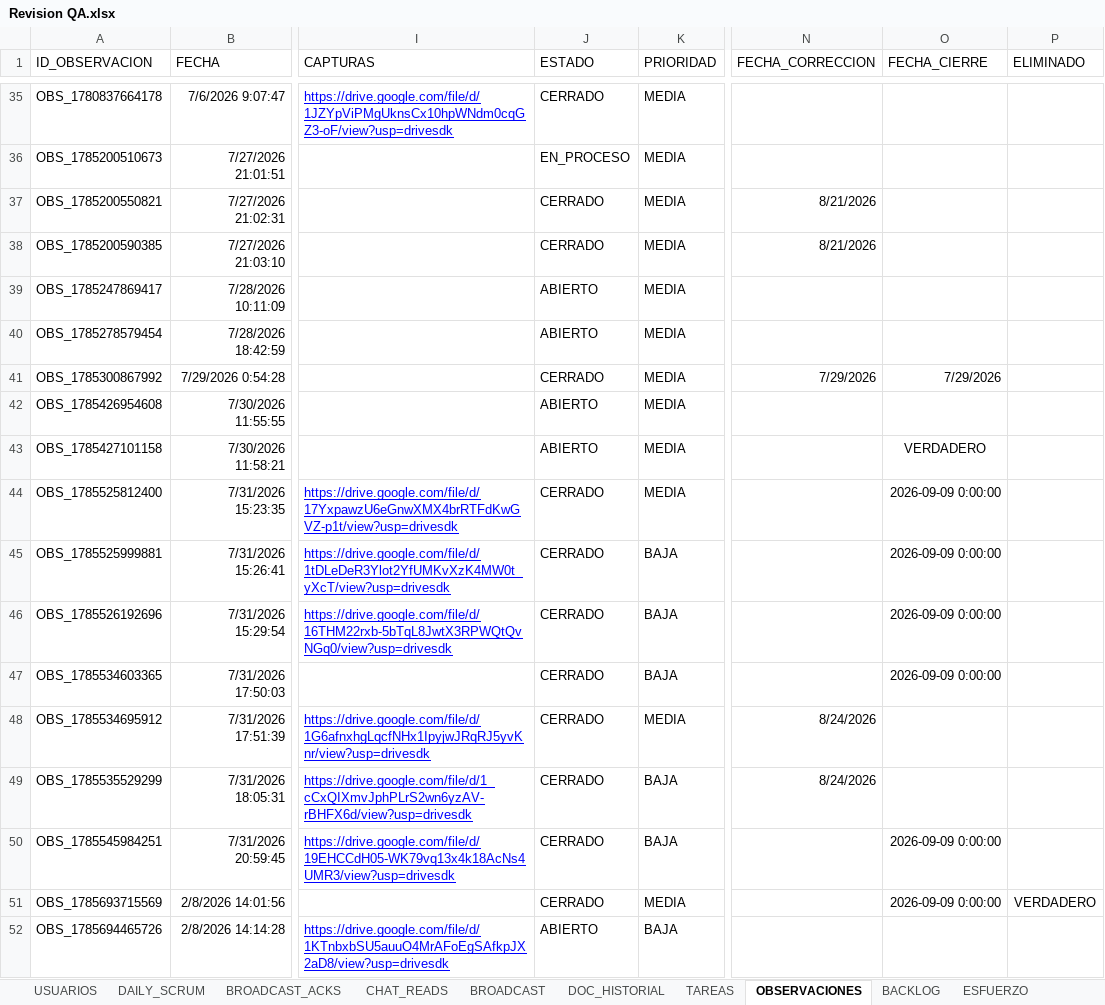
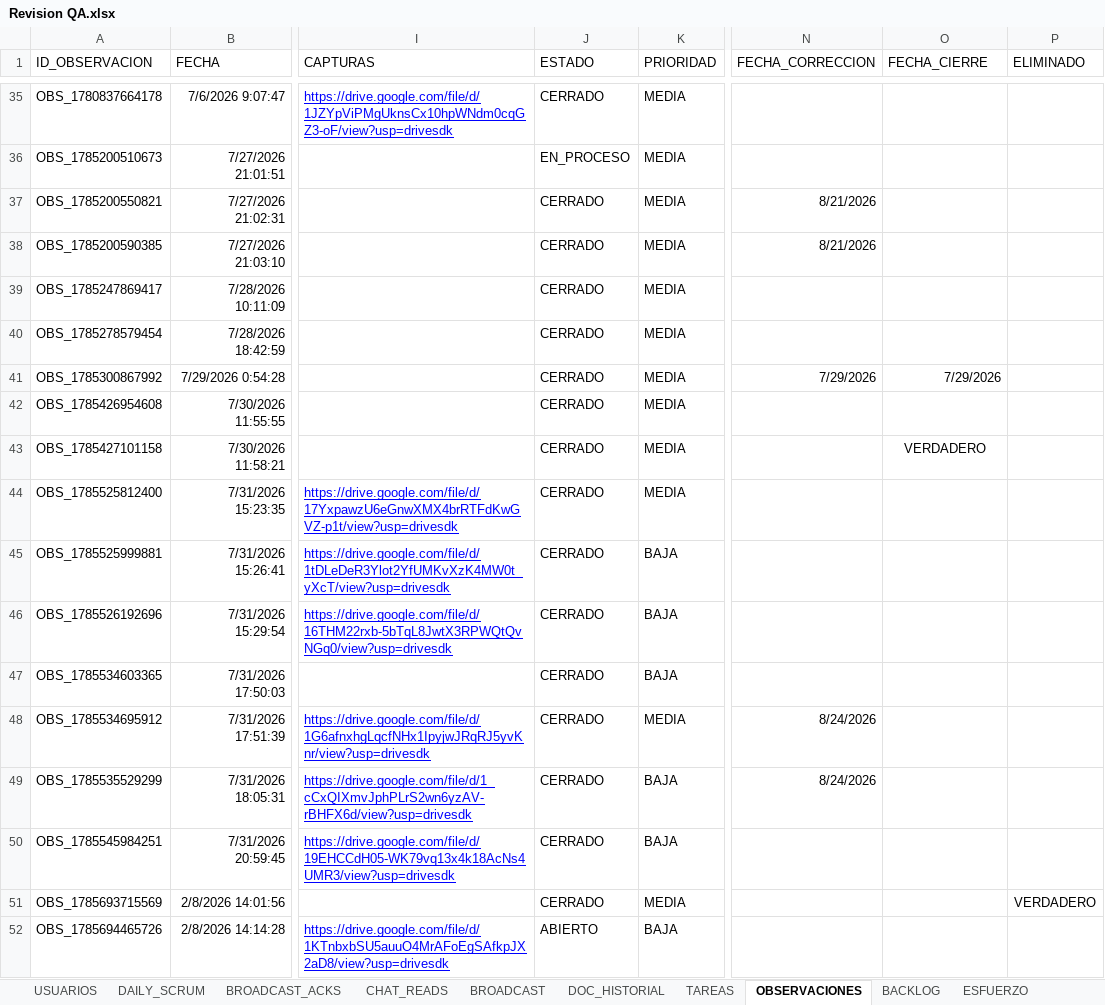
Before and after one commit to luissejas123/mi_ruta, an Excel workbook: docs/AsyncDaily/Revision QA.xlsx, sheet OBSERVACIONES, drawn as a sheet; only a part is shown, gaps mark what is left out; values as stored, in another font and other column widths than the file's, no borders; charts and pictures not drawn; the diff covers the shown part only; the diff names each change by its address in the sheet, - before the commit and + after, or states it on an @@ line.

```diff
--- a/docs/AsyncDaily/Revision QA.xlsx (sheet OBSERVACIONES)
+++ b/docs/AsyncDaily/Revision QA.xlsx (sheet OBSERVACIONES)
-J39:J40 (ESTADO): ABIERTO
+J39:J40 (ESTADO): CERRADO
-J42:J43 (ESTADO): ABIERTO
+J42:J43 (ESTADO): CERRADO
-O44:O47 (FECHA_CIERRE): 2026-09-09 0:00:00
+O44:O47 (FECHA_CIERRE): (empty)
-O50:O51 (FECHA_CIERRE): 2026-09-09 0:00:00
+O50:O51 (FECHA_CIERRE): (empty)
```
Also changed, not shown: 16 edited cells elsewhere in this sheet, sheet TAREAS, sheet CHAT_READS, sheet DAILY_SCRUM, sheet CALENDARIO, sheet DOC_HISTORIAL, sheet USUARIOS, charts or pictures, 5 other files.
